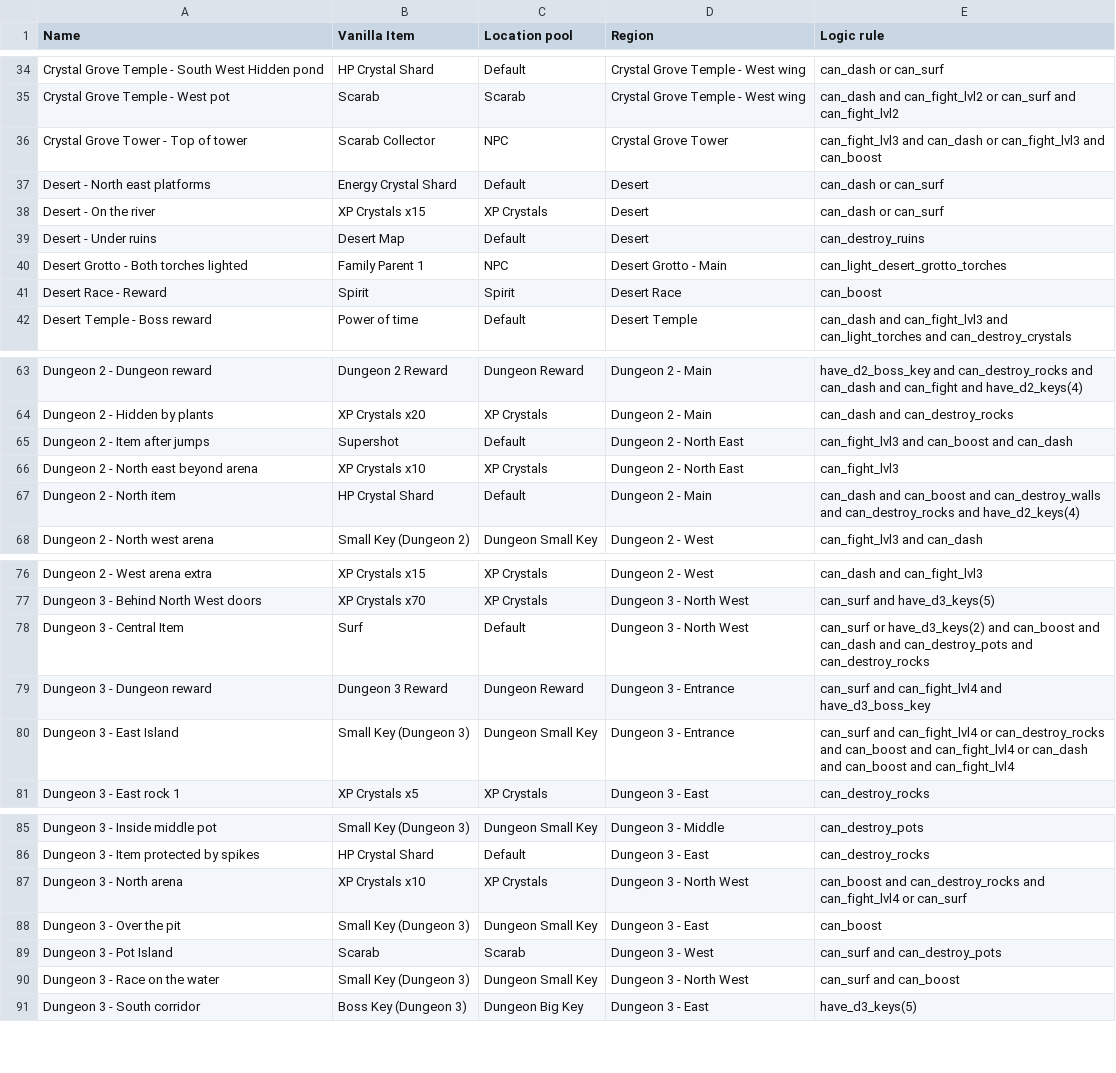
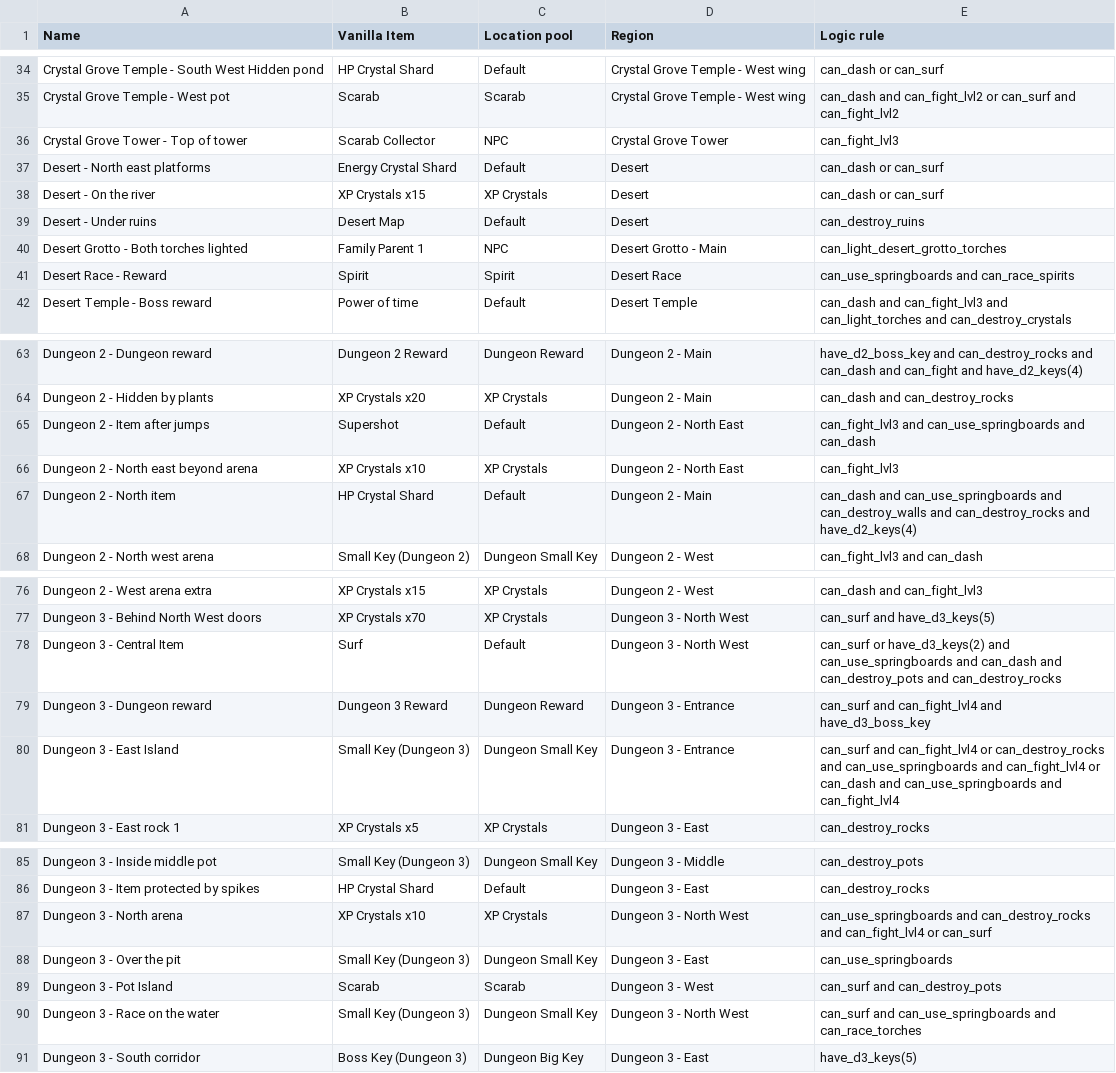
Before and after one commit to TheNooodle/MinishootRandomizer, a CSV file: Resources/locations.csv, drawn as a sheet; only a part is shown, gaps mark what is left out; the diff covers the shown part only.

```diff
--- a/Resources/locations.csv
+++ b/Resources/locations.csv
@@ -35,3 +35,3 @@ Crystal Grove Temple - South West Hidden pond,HP Crystal Shard,Default,Crystal G
 Crystal Grove Temple - West pot,Scarab,Scarab,Crystal Grove Temple - West wing,can_dash and can_fight_lvl2 or can_surf and can_fight_lvl2
-Crystal Grove Tower - Top of tower,Scarab Collector,NPC,Crystal Grove Tower,can_fight_lvl3 and can_dash or can_fight_lvl3 and can_boost
+Crystal Grove Tower - Top of tower,Scarab Collector,NPC,Crystal Grove Tower,can_fight_lvl3
 Desert - North east platforms,Energy Crystal Shard,Default,Desert,can_dash or can_surf
@@ -40,3 +40,3 @@ Desert - Under ruins,Desert Map,Default,Desert,can_destroy_ruins
 Desert Grotto - Both torches lighted,Family Parent 1,NPC,Desert Grotto - Main,can_light_desert_grotto_torches
-Desert Race - Reward,Spirit,Spirit,Desert Race,can_boost
+Desert Race - Reward,Spirit,Spirit,Desert Race,can_use_springboards and can_race_spirits
 Desert Temple - Boss reward,Power of time,Default,Desert Temple,can_dash and can_fight_lvl3 and can_light_torches and can_destroy_crystals
@@ -64,5 +64,5 @@ Dungeon 2 - Dungeon reward,Dungeon 2 Reward,Dungeon Reward,Dungeon 2 - Main,have
 Dungeon 2 - Hidden by plants,XP Crystals x20,XP Crystals,Dungeon 2 - Main,can_dash and can_destroy_rocks
-Dungeon 2 - Item after jumps,Supershot,Default,Dungeon 2 - North East,can_fight_lvl3 and can_boost and can_dash
+Dungeon 2 - Item after jumps,Supershot,Default,Dungeon 2 - North East,can_fight_lvl3 and can_use_springboards and can_dash
 Dungeon 2 - North east beyond arena,XP Crystals x10,XP Crystals,Dungeon 2 - North East,can_fight_lvl3
-Dungeon 2 - North item,HP Crystal Shard,Default,Dungeon 2 - Main,can_dash and can_boost and can_destroy_walls and can_destroy_rocks and have_d2_keys(4)
+Dungeon 2 - North item,HP Crystal Shard,Default,Dungeon 2 - Main,can_dash and can_use_springboards and can_destroy_walls and can_destroy_rocks and have_d2_keys(4)
 Dungeon 2 - North west arena,Small Key (Dungeon 2),Dungeon Small Key,Dungeon 2 - West,can_fight_lvl3 and can_dash
@@ -77,5 +77,5 @@ Dungeon 2 - West arena extra,XP Crystals x15,XP Crystals,Dungeon 2 - West,can_da
 Dungeon 3 - Behind North West doors,XP Crystals x70,XP Crystals,Dungeon 3 - North West,can_surf and have_d3_keys(5)
-Dungeon 3 - Central Item,Surf,Default,Dungeon 3 - North West,can_surf or have_d3_keys(2) and can_boost and can_dash and can_destroy_pots and can_destroy_rocks
+Dungeon 3 - Central Item,Surf,Default,Dungeon 3 - North West,can_surf or have_d3_keys(2) and can_use_springboards and can_dash and can_destroy_pots and can_destroy_rocks
 Dungeon 3 - Dungeon reward,Dungeon 3 Reward,Dungeon Reward,Dungeon 3 - Entrance,can_surf and can_fight_lvl4 and have_d3_boss_key
-Dungeon 3 - East Island,Small Key (Dungeon 3),Dungeon Small Key,Dungeon 3 - Entrance,can_surf and can_fight_lvl4 or can_destroy_rocks and can_boost and can_fight_lvl4 or can_dash and can_boost and can_fight_lvl4
+Dungeon 3 - East Island,Small Key (Dungeon 3),Dungeon Small Key,Dungeon 3 - Entrance,can_surf and can_fight_lvl4 or can_destroy_rocks and can_use_springboards and can_fight_lvl4 or can_dash and can_use_springboards and can_fight_lvl4
 Dungeon 3 - East rock 1,XP Crystals x5,XP Crystals,Dungeon 3 - East,can_destroy_rocks
@@ -86,6 +86,6 @@ Dungeon 3 - Inside middle pot,Small Key (Dungeon 3),Dungeon Small Key,Dungeon 3
 Dungeon 3 - Item protected by spikes,HP Crystal Shard,Default,Dungeon 3 - East,can_destroy_rocks
-Dungeon 3 - North arena,XP Crystals x10,XP Crystals,Dungeon 3 - North West,can_boost and can_destroy_rocks and can_fight_lvl4 or can_surf
-Dungeon 3 - Over the pit,Small Key (Dungeon 3),Dungeon Small Key,Dungeon 3 - East,can_boost
+Dungeon 3 - North arena,XP Crystals x10,XP Crystals,Dungeon 3 - North West,can_use_springboards and can_destroy_rocks and can_fight_lvl4 or can_surf
+Dungeon 3 - Over the pit,Small Key (Dungeon 3),Dungeon Small Key,Dungeon 3 - East,can_use_springboards
 Dungeon 3 - Pot Island,Scarab,Scarab,Dungeon 3 - West,can_surf and can_destroy_pots
-Dungeon 3 - Race on the water,Small Key (Dungeon 3),Dungeon Small Key,Dungeon 3 - North West,can_surf and can_boost
+Dungeon 3 - Race on the water,Small Key (Dungeon 3),Dungeon Small Key,Dungeon 3 - North West,can_surf and can_use_springboards and can_race_torches
 Dungeon 3 - South corridor,Boss Key (Dungeon 3),Dungeon Big Key,Dungeon 3 - East,have_d3_keys(5)
```
Also changed, not shown: 5 edited cells elsewhere in this file, Resources/items.csv, Resources/regions.csv, 16 other files.
